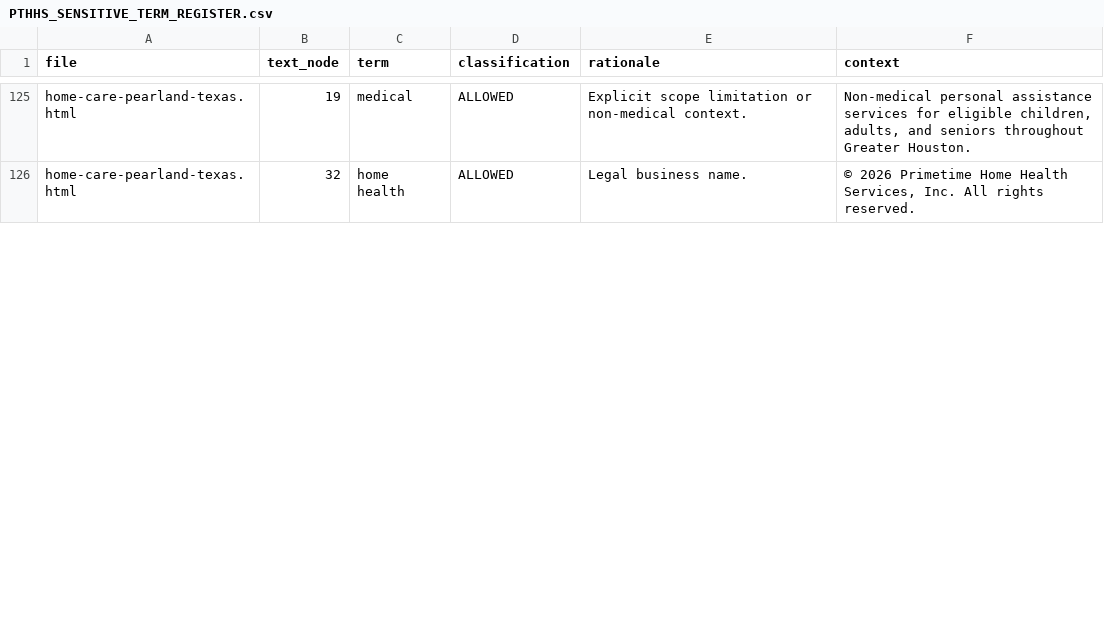
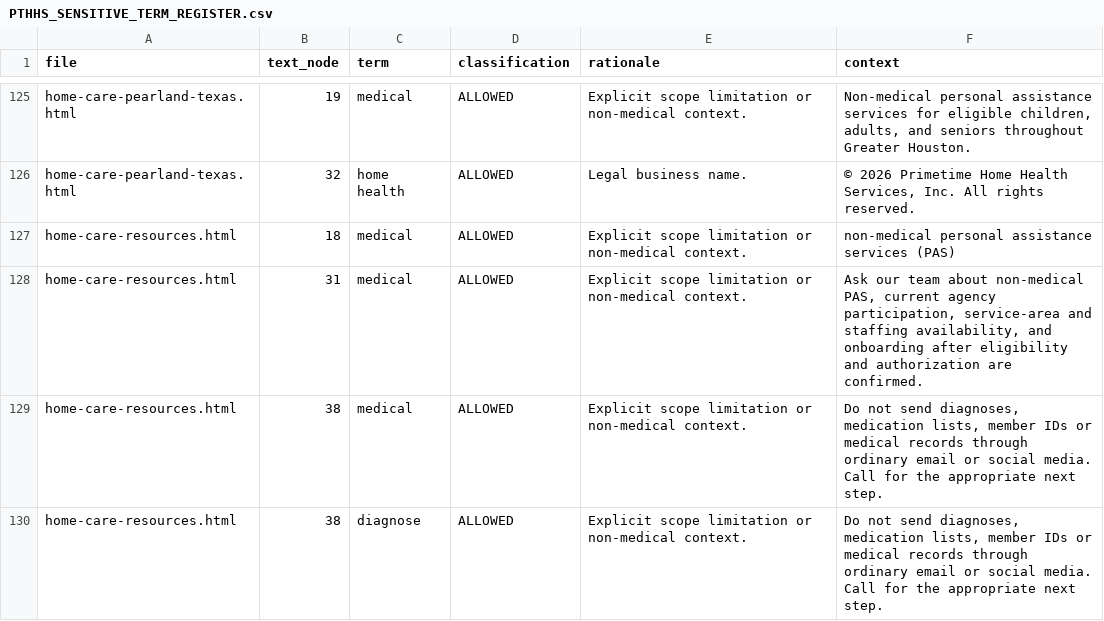
Before and after one commit to jnwokorie1957/pthhs, a CSV file: PTHHS_SENSITIVE_TERM_REGISTER.csv, drawn as a sheet; only a part is shown, gaps mark what is left out; the diff covers the shown part only; the diff names each change by its address in the sheet, - before the commit and + after, or states it on an @@ line.

Commit message:
Clarify PAS onboarding and publish evidence-backed sitemap dates

```diff
--- a/PTHHS_SENSITIVE_TERM_REGISTER.csv
+++ b/PTHHS_SENSITIVE_TERM_REGISTER.csv
+row 127: home-care-resources.html | 18 | medical | ALLOWED | Explicit scope limitation or non-medical context. | non-medical personal assistance services (PAS)
+row 128: home-care-resources.html | 31 | medical | ALLOWED | Explicit scope limitation or non-medical context. | Ask our team about non-medical PAS, current agency participation, service-area and staffing availability, and onboarding after eligibility and authorization are confirmed.
+row 129: home-care-resources.html | 38 | medical | ALLOWED | Explicit scope limitation or non-medical context. | Do not send diagnoses, medication lists, member IDs or medical records through ordinary email or social media. Call for the appropriate next step.
+row 130: home-care-resources.html | 38 | diagnose | ALLOWED | Explicit scope limitation or non-medical context. | Do not send diagnoses, medication lists, member IDs or medical records through ordinary email or social media. Call for the appropriate next step.
```
Also changed, not shown: 5 edited cells elsewhere in this file, 12 other files.
